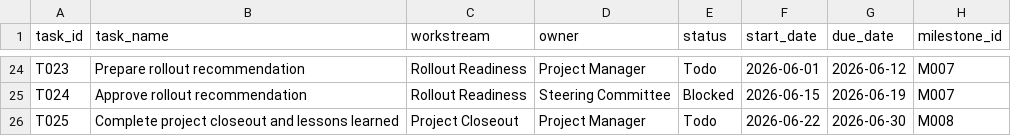
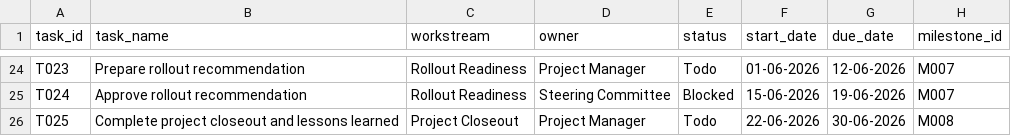
Before and after one commit to sivaganeshvr-creator/Mira-Project-Intelligence-Assistant, a CSV file: kanban_board.csv, drawn as a sheet; only a part is shown, gaps mark what is left out; the diff covers the shown part only; the diff names each change by its address in the sheet, - before the commit and + after, or states it on an @@ line.

```diff
--- a/kanban_board.csv
+++ b/kanban_board.csv
-F24 (start_date): 2026-06-01
+F24 (start_date): 01-06-2026
-G24 (due_date): 2026-06-12
+G24 (due_date): 12-06-2026
-F25 (start_date): 2026-06-15
+F25 (start_date): 15-06-2026
-G25 (due_date): 2026-06-19
+G25 (due_date): 19-06-2026
-F26 (start_date): 2026-06-22
+F26 (start_date): 22-06-2026
-G26 (due_date): 2026-06-30
+G26 (due_date): 30-06-2026
```
Also changed, not shown: 44 edited cells elsewhere in this file, timeline.csv, 9 other files.
